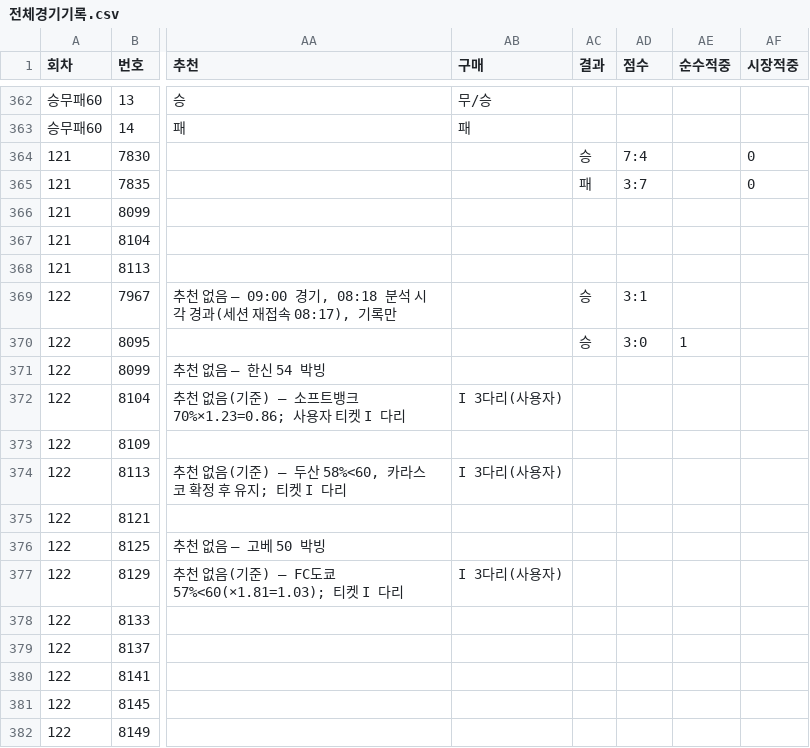
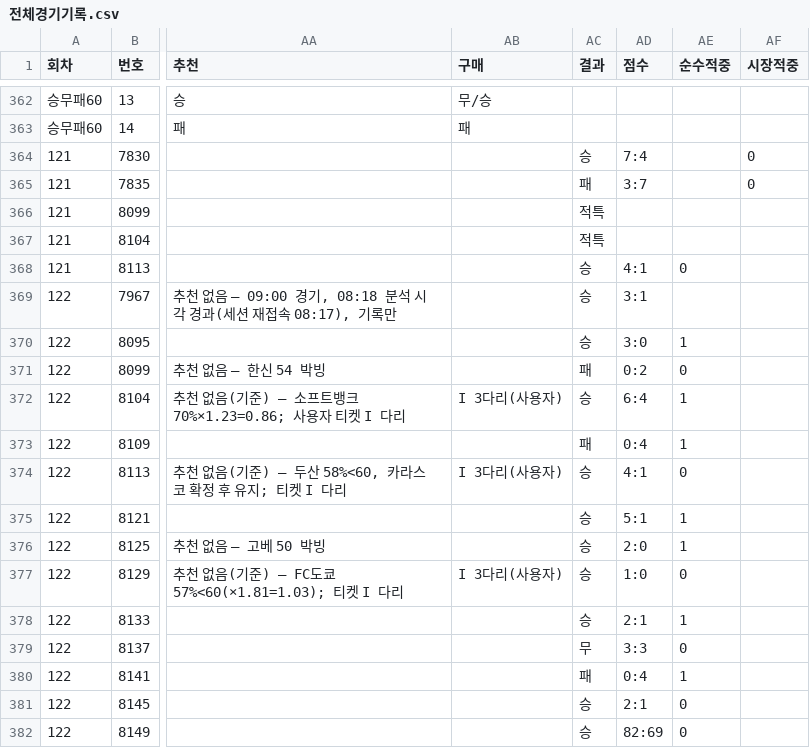
Before and after one commit to Mrzero-00/ai-playground, a CSV file: 승부예측 프로그램/전체경기기록.csv, drawn as a sheet; only a part is shown, gaps mark what is left out; the diff covers the shown part only; the diff names each change by its address in the sheet, - before the commit and + after, or states it on an @@ line.

```diff
--- a/승부예측 프로그램/전체경기기록.csv
+++ b/승부예측 프로그램/전체경기기록.csv
-AC366:AC367 (결과): (empty)
+AC366:AC367 (결과): 적특
-AC368 (결과): (empty)
+AC368 (결과): 승
-AD368 (점수): (empty)
+AD368 (점수): 4:1
-AE368 (순수적중): (empty)
+AE368 (순수적중): 0
-AC371 (결과): (empty)
+AC371 (결과): 패
-AD371 (점수): (empty)
+AD371 (점수): 0:2
-AE371 (순수적중): (empty)
+AE371 (순수적중): 0
-AC372 (결과): (empty)
+AC372 (결과): 승
-AD372 (점수): (empty)
+AD372 (점수): 6:4
-AE372:AE373 (순수적중): (empty)
+AE372:AE373 (순수적중): 1
-AC373 (결과): (empty)
+AC373 (결과): 패
-AD373 (점수): (empty)
+AD373 (점수): 0:4
-AC374:AC378 (결과): (empty)
+AC374:AC378 (결과): 승
-AD374 (점수): (empty)
+AD374 (점수): 4:1
-AE374 (순수적중): (empty)
+AE374 (순수적중): 0
-AD375 (점수): (empty)
+AD375 (점수): 5:1
-AE375:AE376 (순수적중): (empty)
+AE375:AE376 (순수적중): 1
-AD376 (점수): (empty)
+AD376 (점수): 2:0
-AD377 (점수): (empty)
+AD377 (점수): 1:0
-AE377 (순수적중): (empty)
+AE377 (순수적중): 0
-AD378 (점수): (empty)
+AD378 (점수): 2:1
-AE378 (순수적중): (empty)
+AE378 (순수적중): 1
-AC379 (결과): (empty)
+AC379 (결과): 무
-AD379 (점수): (empty)
+AD379 (점수): 3:3
-AE379 (순수적중): (empty)
+AE379 (순수적중): 0
-AC380 (결과): (empty)
+AC380 (결과): 패
-AD380 (점수): (empty)
+AD380 (점수): 0:4
-AE380 (순수적중): (empty)
+AE380 (순수적중): 1
-AC381:AC382 (결과): (empty)
+AC381:AC382 (결과): 승
-AD381 (점수): (empty)
+AD381 (점수): 2:1
-AE381:AE382 (순수적중): (empty)
+AE381:AE382 (순수적중): 0
-AD382 (점수): (empty)
+AD382 (점수): 82:69
```
Also changed, not shown: 57 edited cells elsewhere in this file, 승부예측 프로그램/구매기록.csv.
